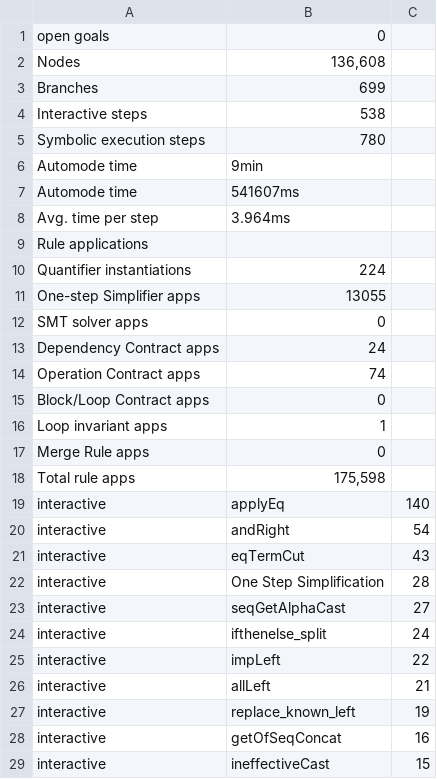
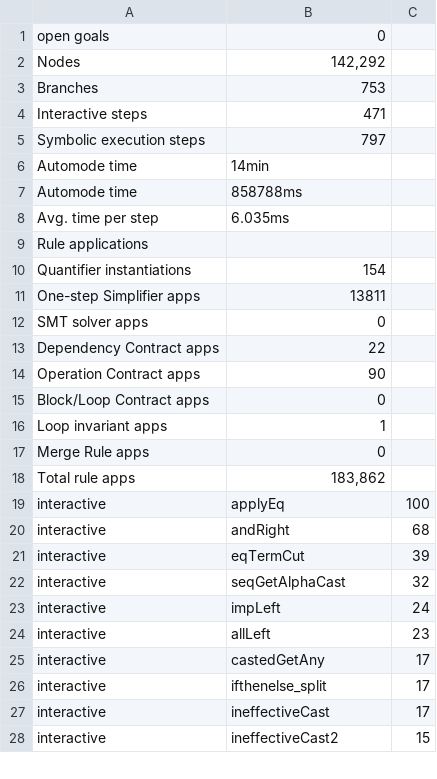
Before and after one commit to FliegendeWurst/Jerboa-KeY-case-study, a CSV file: JMEGraph_getIncidentArcsFromNode.csv, drawn as a sheet; only a part is shown; the diff covers the shown part only.

Commit message:
JMEGraph::getIncidentArcsFromNode re-spec and prove

```diff
--- a/JMEGraph_getIncidentArcsFromNode.csv
+++ b/JMEGraph_getIncidentArcsFromNode.csv
@@ -1,15 +1,15 @@
 open goals;0
-Nodes;136,608
-Branches;699
-Interactive steps;538
-Symbolic execution steps;780
-Automode time;9min
-Automode time;541607ms
-Avg. time per step;3.964ms
+Nodes;142,292
+Branches;753
+Interactive steps;471
+Symbolic execution steps;797
+Automode time;14min
+Automode time;858788ms
+Avg. time per step;6.035ms
 Rule applications
-Quantifier instantiations;224
-One-step Simplifier apps;13055
+Quantifier instantiations;154
+One-step Simplifier apps;13811
 SMT solver apps;0
-Dependency Contract apps;24
-Operation Contract apps;74
+Dependency Contract apps;22
+Operation Contract apps;90
 Block/Loop Contract apps;0
@@ -17,13 +17,12 @@ Loop invariant apps;1
 Merge Rule apps;0
-Total rule apps;175,598
-interactive;applyEq;140
-interactive;andRight;54
-interactive;eqTermCut;43
-interactive;One Step Simplification;28
-interactive;seqGetAlphaCast;27
-interactive;ifthenelse_split;24
-interactive;impLeft;22
-interactive;allLeft;21
-interactive;replace_known_left;19
-interactive;getOfSeqConcat;16
-interactive;ineffectiveCast;15
+Total rule apps;183,862
+interactive;applyEq;100
+interactive;andRight;68
+interactive;eqTermCut;39
+interactive;seqGetAlphaCast;32
+interactive;impLeft;24
+interactive;allLeft;23
+interactive;castedGetAny;17
+interactive;ifthenelse_split;17
+interactive;ineffectiveCast;17
+interactive;ineffectiveCast2;15
```
Also changed, not shown: 7 added rows, 5 removed rows and 17 edited cells elsewhere in this file, 2 other files.
